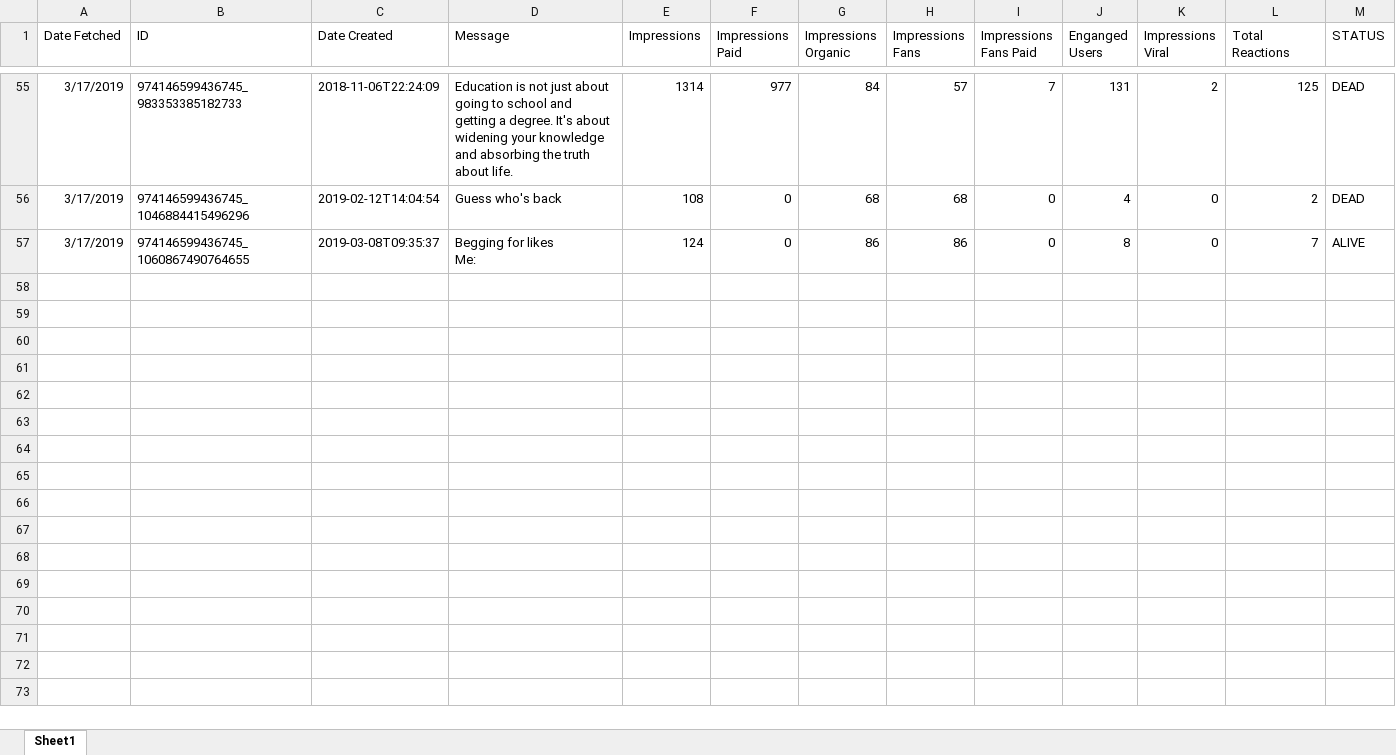
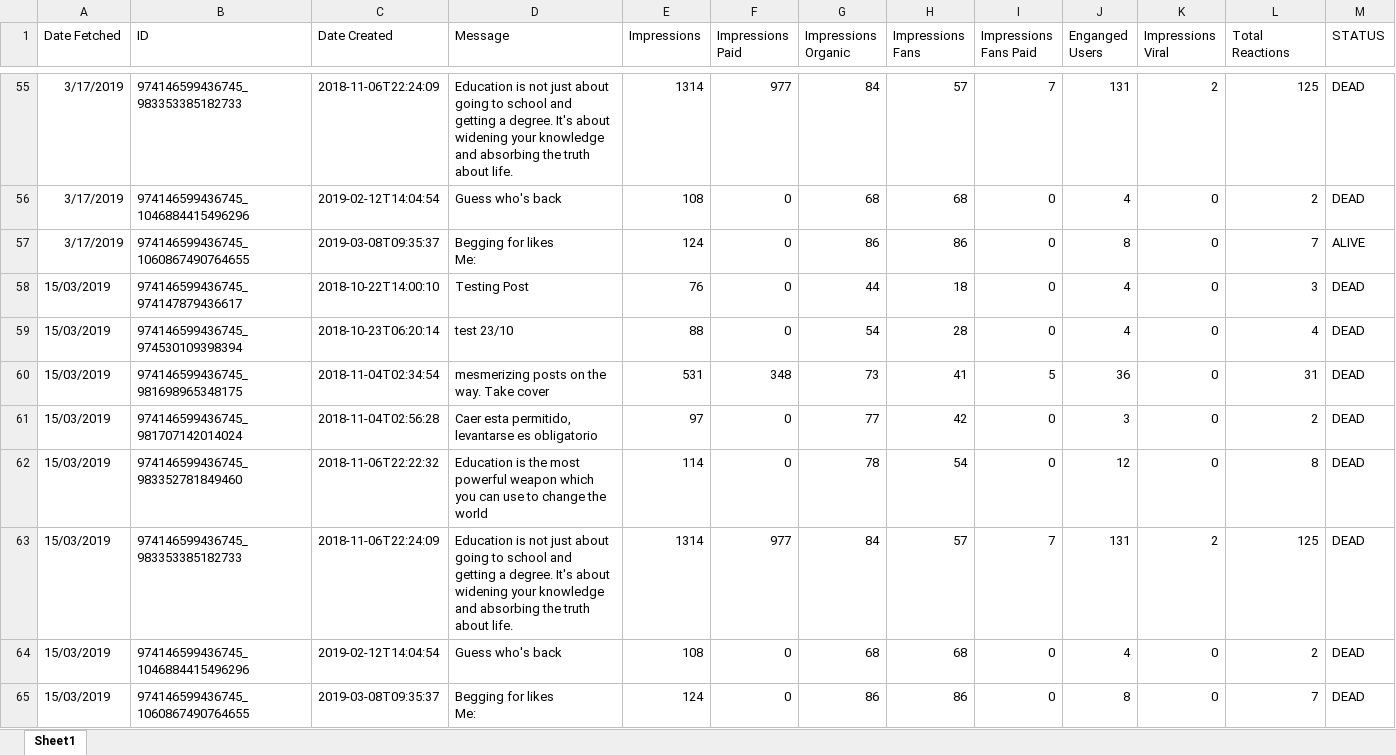
Before and after one commit to gioandreou/thesis-auth, an Excel workbook: excels/lite/lite-Post-Info-Countinuously.xlsx, sheet Sheet1, drawn as a sheet; only a part is shown, gaps mark what is left out; values as stored, in another font and other column widths than the file's, no borders; ↵ is a line break in a cell; the diff names each change by its address in the sheet, - before the commit and + after, or states it on an @@ line.

```diff
--- a/excels/lite/lite-Post-Info-Countinuously.xlsx (sheet Sheet1)
+++ b/excels/lite/lite-Post-Info-Countinuously.xlsx (sheet Sheet1)
+row 58: 15/03/2019 | 974146599436745_974147879436617 | 2018-10-22T14:00:10 | Testing Post | 76 | 0 | 44 | 18 | 0 | 4 | 0 | 3 | DEAD
+row 59: 15/03/2019 | 974146599436745_974530109398394 | 2018-10-23T06:20:14 | test 23/10 | 88 | 0 | 54 | 28 | 0 | 4 | 0 | 4 | DEAD
+row 60: 15/03/2019 | 974146599436745_981698965348175 | 2018-11-04T02:34:54 | mesmerizing posts on the way. Take cover | 531 | 348 | 73 | 41 | 5 | 36 | 0 | 31 | DEAD
+row 61: 15/03/2019 | 974146599436745_981707142014024 | 2018-11-04T02:56:28 | Caer esta permitido, levantarse es obligatorio | 97 | 0 | 77 | 42 | 0 | 3 | 0 | 2 | DEAD
+row 62: 15/03/2019 | 974146599436745_983352781849460 | 2018-11-06T22:22:32 | Education is the most powerful weapon which you can use to change the world | 114 | 0 | 78 | 54 | 0 | 12 | 0 | 8 | DEAD
+row 63: 15/03/2019 | 974146599436745_983353385182733 | 2018-11-06T22:24:09 | Education is not just about going to school and getting a degree. It's about widening your knowledge and absorbing the truth about life. | 1314 | 977 | 84 | 57 | 7 | 131 | 2 | 125 | DEAD
+row 64: 15/03/2019 | 974146599436745_1046884415496296 | 2019-02-12T14:04:54 | Guess who's back | 108 | 0 | 68 | 68 | 0 | 4 | 0 | 2 | DEAD
+row 65: 15/03/2019 | 974146599436745_1060867490764655 | 2019-03-08T09:35:37 | Begging for likes ↵ Me: | 124 | 0 | 86 | 86 | 0 | 8 | 0 | 7 | DEAD
```
Also changed, not shown: excels/lite/lite-Post-Info.xlsx.
